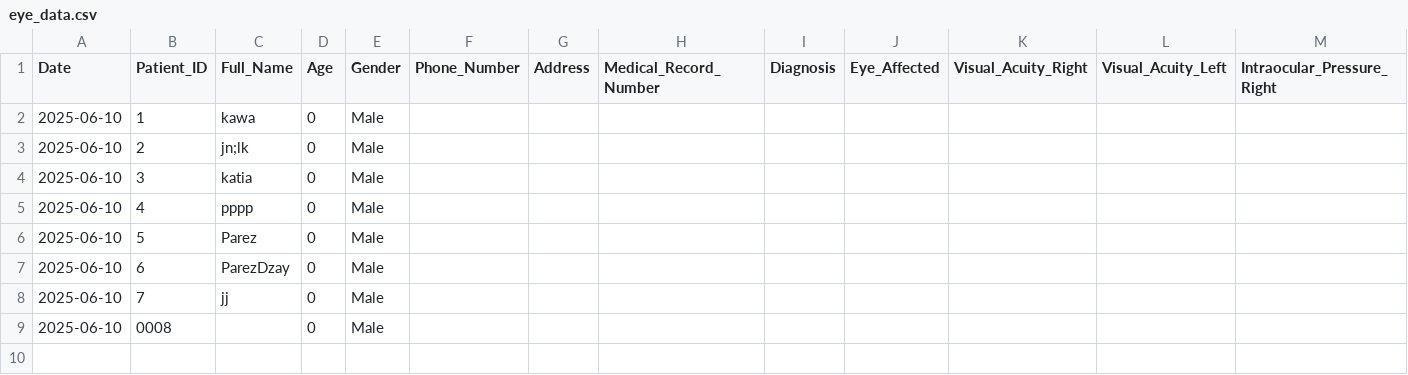
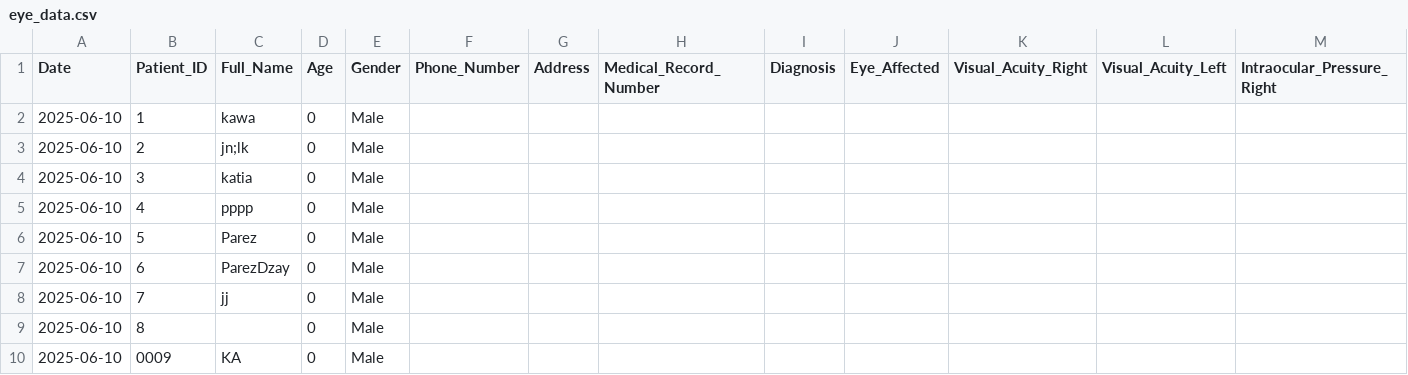
Before and after one commit to ParezDzay/Kawa, a CSV file: eye_data.csv, drawn as a sheet; only a part is shown; rows hold the shown columns only; the diff names each change by its address in the sheet, - before the commit and + after, or states it on an @@ line.

Commit message:
Pre-visit added for Patient 0009

```diff
--- a/eye_data.csv
+++ b/eye_data.csv
-B9 (Patient_ID): 0008
+B9 (Patient_ID): 8
+row 10: 2025-06-10 | 0009 | KA | 0 | Male
```
